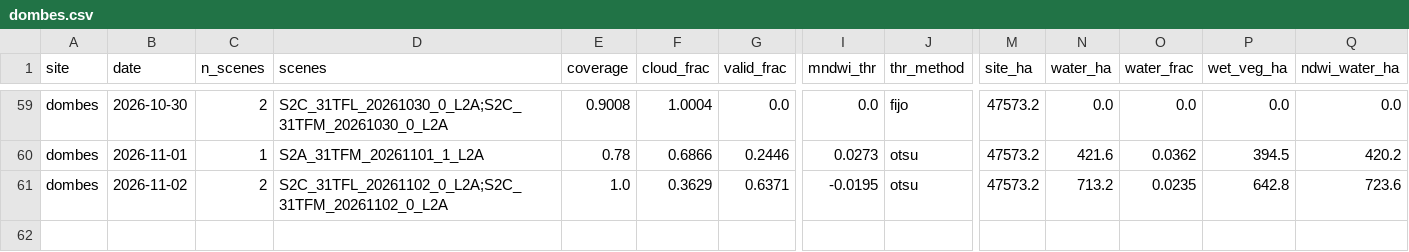
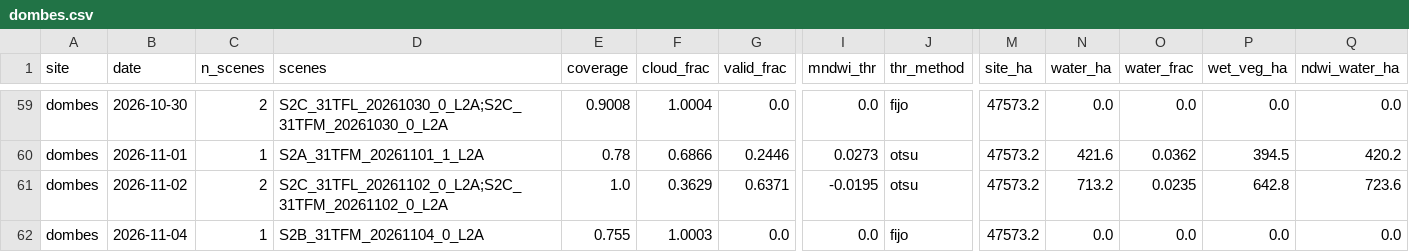
Before and after one commit to Asensio94/vigilancia-humedales, a CSV file: data/series/dombes.csv, drawn as a sheet; only a part is shown, gaps mark what is left out; rows hold the shown columns only; the diff names each change by its address in the sheet, - before the commit and + after, or states it on an @@ line.

```diff
--- a/data/series/dombes.csv
+++ b/data/series/dombes.csv
+row 62: dombes | 2026-11-04 | 1 | S2B_31TFM_20261104_0_L2A | 0.755 | 1.0003 | 0.0 | 0.0 | fijo | 47573.2 | 0.0 | 0.0 | 0.0 | 0.0
```
Also changed, not shown: data/series/donana.csv, data/series/fuente-piedra.csv, 2 other files.
